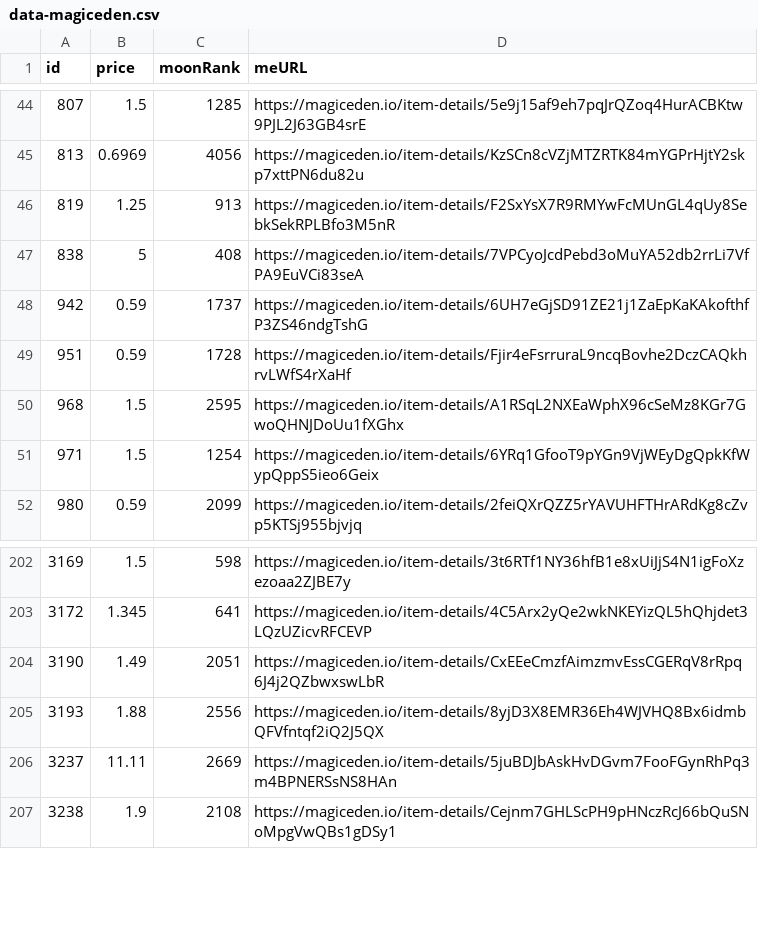
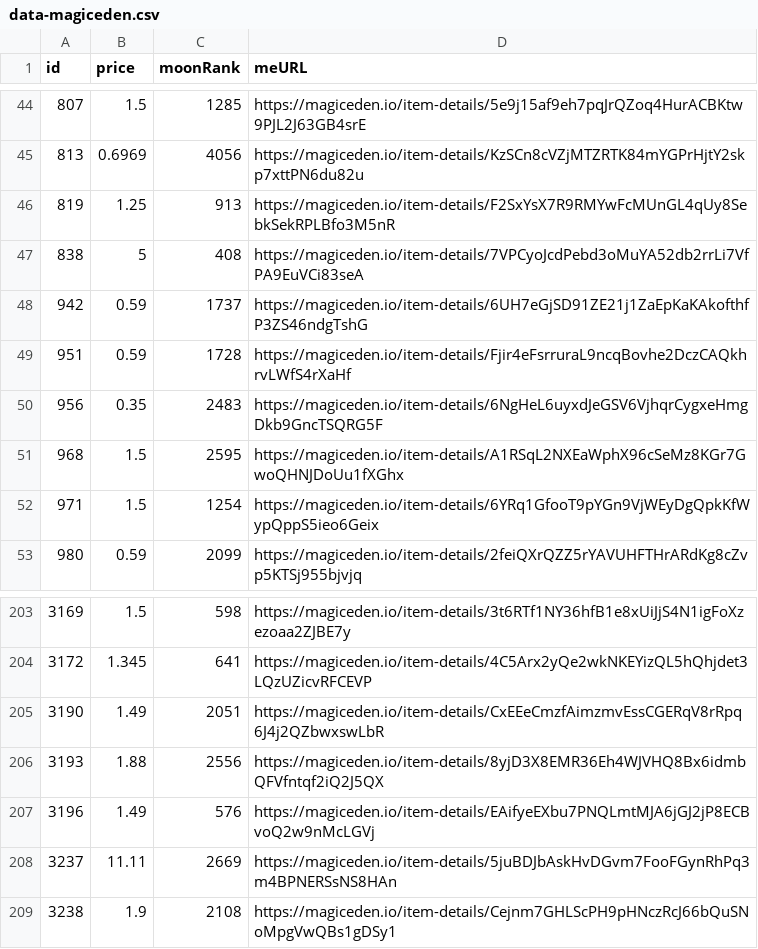
Before and after one commit to pgaspar/saibagang-monitor, a CSV file: data-magiceden.csv, drawn as a sheet; only a part is shown, gaps mark what is left out; the diff names each change by its address in the sheet, - before the commit and + after, or states it on an @@ line.

Commit message:
Flat: latest data (2021-11-16T19:13:31.164Z) {   "date": "2021-11-16T19:13:31.164Z",   "files": [     {       "name": "data-magiceden.csv",       "deltaBytes": 188,       "source": "https://api-mainnet.magiceden.io/rpc/getListedNFTsByQuery?q=%7B%22%24match%22%3A%7B%22collectionSymbol%22%3A%22saiba_gang%22%7D%2C%22%24sort%22%3A%7B%22takerAmount%22%3A1%2C%22createdAt%22%3A-1%7D%7D"     },     {       "name": "picks-magiceden.csv",       "deltaBytes": 2,       "source": "https://api-mainnet.magiceden.io/rpc/getListedNFTsByQuery?q=%7B%22%24match%22%3A%7B%22collectionSymbol%22%3A%22saiba_gang%22%7D%2C%22%24sort%22%3A%7B%22takerAmount%22%3A1%2C%22createdAt%22%3A-1%7D%7D"     },     {       "name": "data-solanart.csv",       "deltaBytes": 95,       "source": "https://qzlsklfacc.medianetwork.cloud/nft_for_sale?collection=saibagang"     },     {       "name": "picks-solanart.csv",       "deltaBytes": -2,       "source": "https://qzlsklfacc.medianetwork.cloud/nft_for_sale?collection=saibagang"     }   ] }

```diff
--- a/data-magiceden.csv
+++ b/data-magiceden.csv
+row 50: 956 | 0.35 | 2483 | https://magiceden.io/item-details/6NgHeL6uyxdJeGSV6VjhqrCygxeHmgDkb9GncTSQRG5F
+row 207: 3196 | 1.49 | 576 | https://magiceden.io/item-details/EAifyeEXbu7PNQLmtMJA6jGJ2jP8ECBvoQ2w9nMcLGVj
```
Also changed, not shown: data-solanart.csv, picks-magiceden.csv, 1 other file.
